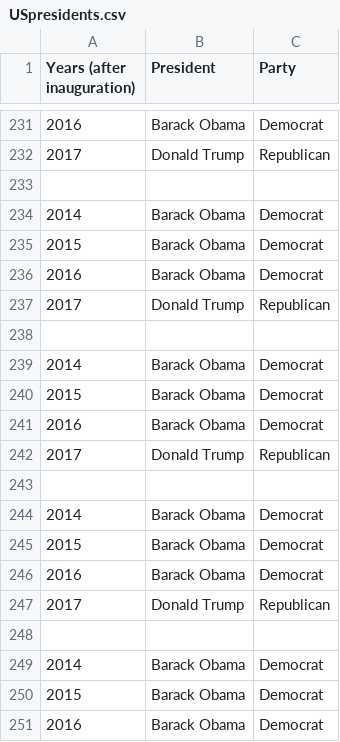
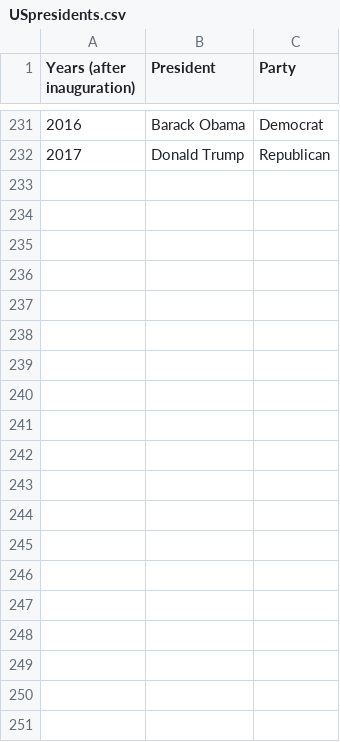
Before and after one commit to allisonhowe/GT-group-project1, a CSV file: USpresidents.csv, drawn as a sheet; only a part is shown, gaps mark what is left out; the diff covers the shown part only.

```diff
--- a/USpresidents.csv
+++ b/USpresidents.csv
@@ -232,20 +232 @@ Years (after inauguration),President,Party
 2017,Donald Trump,Republican
-
-2014,Barack Obama,Democrat
-2015,Barack Obama,Democrat
-2016,Barack Obama,Democrat
-2017,Donald Trump,Republican
-
-2014,Barack Obama,Democrat
-2015,Barack Obama,Democrat
-2016,Barack Obama,Democrat
-2017,Donald Trump,Republican
-
-2014,Barack Obama,Democrat
-2015,Barack Obama,Democrat
-2016,Barack Obama,Democrat
-2017,Donald Trump,Republican
-
-2014,Barack Obama,Democrat
-2015,Barack Obama,Democrat
-2016,Barack Obama,Democrat
```
Also changed, not shown: 51 removed rows elsewhere in this file, 2 other files.
